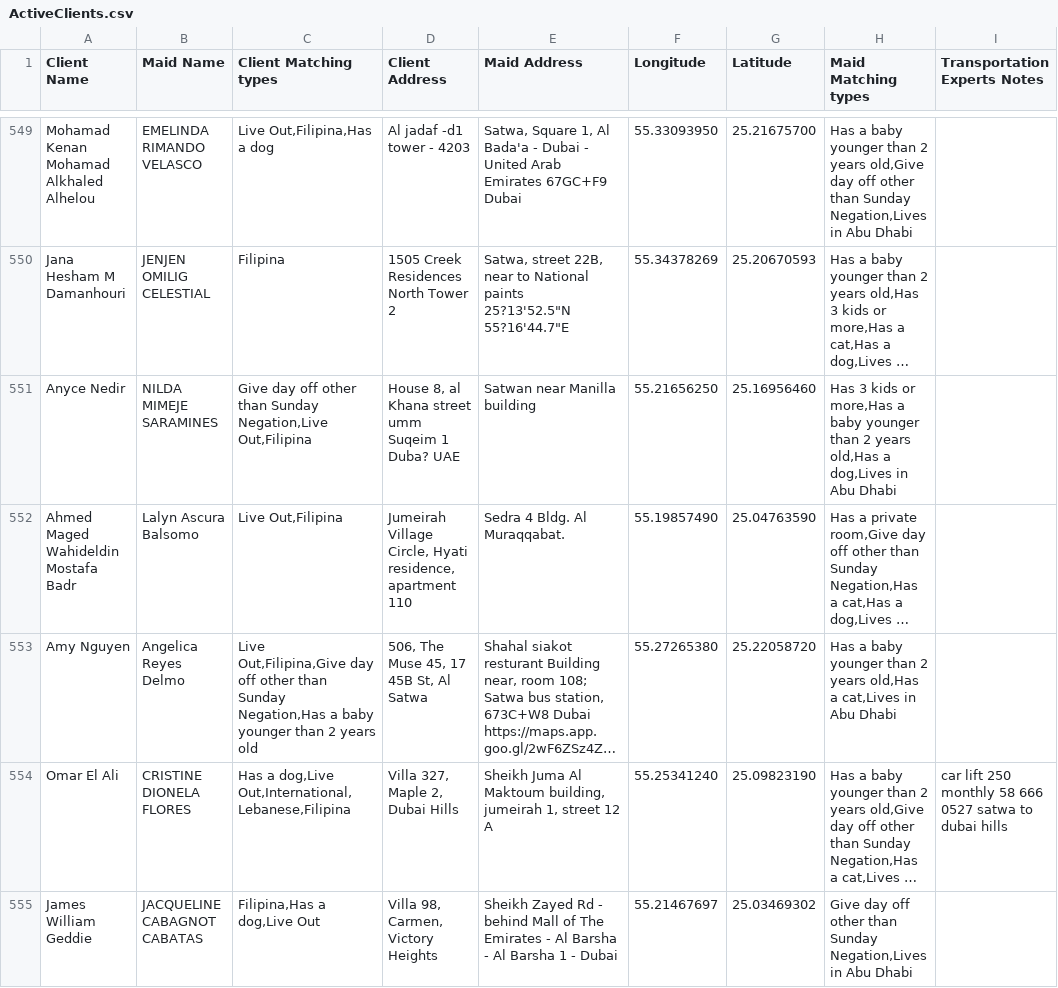
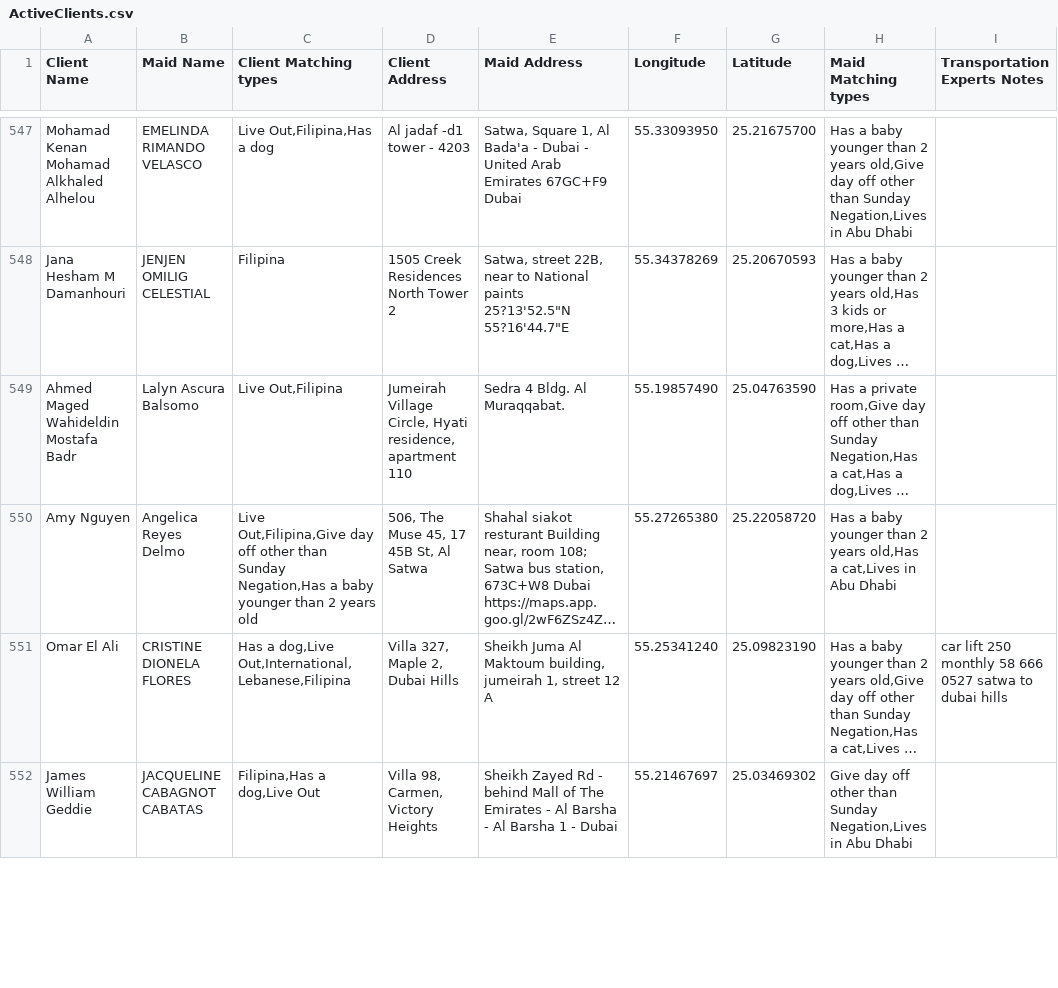
Before and after one commit to charbelchdid/map, a CSV file: ActiveClients.csv, drawn as a sheet; only a part is shown, gaps mark what is left out; long unchanged cells end in …; removed rows and columns are numbered as before the commit, all else as after; the diff covers the shown part only; the diff names each change by its address in the sheet, - before the commit and + after, or states it on an @@ line.

Commit message:
Update Live-out Clients Tracking   AVAILABLE CSV on 2025-06-23T21:52:46.051Z

```diff
--- a/ActiveClients.csv
+++ b/ActiveClients.csv
-row 551: Anyce Nedir | NILDA MIMEJE SARAMINES | Give day off other than Sunday Negation,Live Out,Filipina | House 8, al Khana street umm Suqeim 1 Duba? UAE | Satwan near Manilla building | 55.21656250 | 25.16956460 | Has 3 kids or more,Has a baby younger than 2 years old,Has a dog,Lives in Abu Dhabi
```
Also changed, not shown: 8 added rows, 8 removed rows and 4 edited cells elsewhere in this file.
